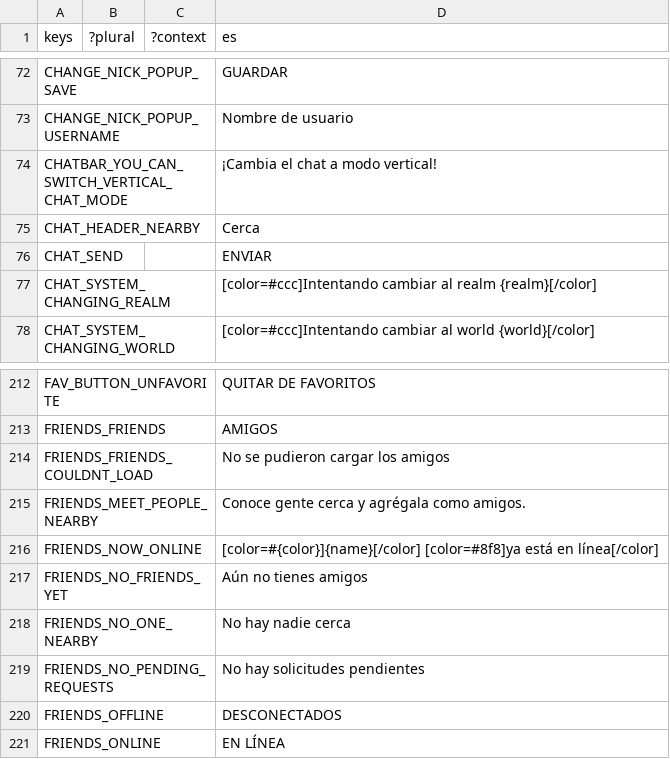
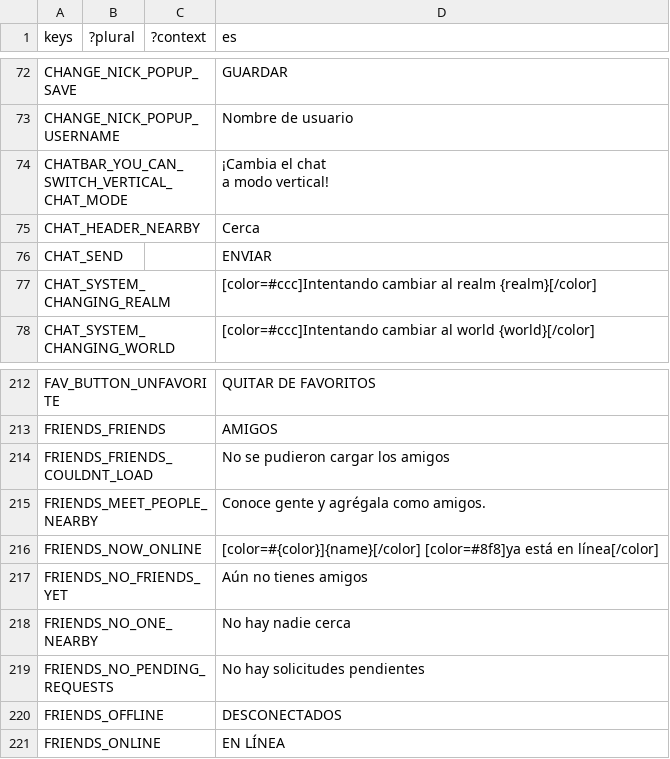
Before and after one commit to decentraland/godot-explorer, a CSV file: godot/locale/es.csv, drawn as a sheet; only a part is shown, gaps mark what is left out; ↵ is a line break in a cell; the diff names each change by its address in the sheet, - before the commit and + after, or states it on an @@ line.

Commit message:
fix vertical chat tooltip

```diff
--- a/godot/locale/es.csv
+++ b/godot/locale/es.csv
-D74 (es): ¡Cambia el chat a modo vertical!
+D74 (es): ¡Cambia el chat ↵ a modo vertical!
-D215 (es): Conoce gente cerca y agrégala como amigos.
+D215 (es): Conoce gente y agrégala como amigos.
```
Also changed, not shown: godot/locale/en.csv, godot/locale/pt_BR.csv, 3 other files.
